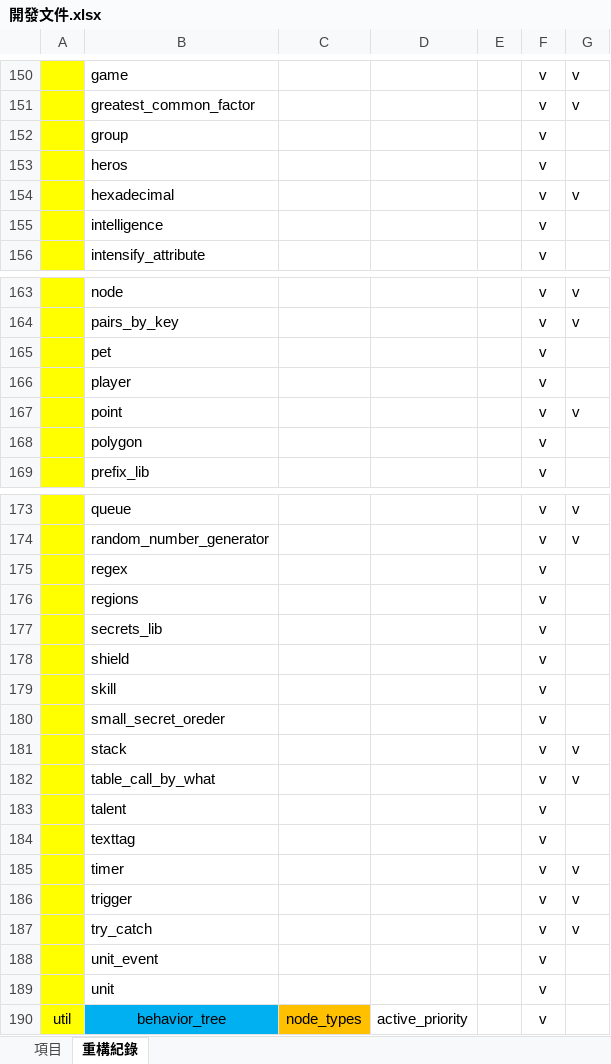
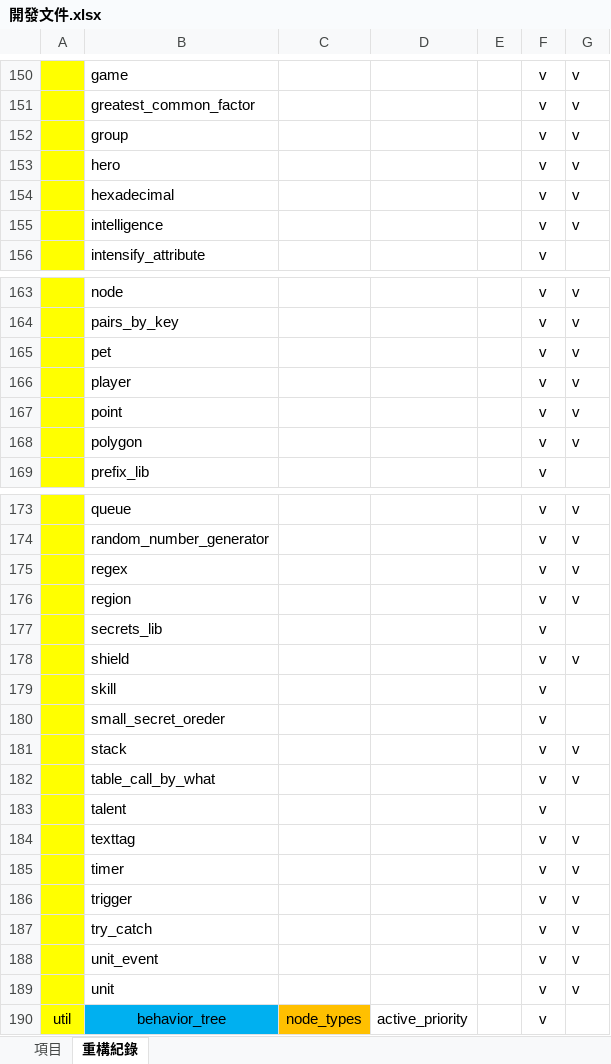
Before and after one commit to sugky7302/the-Tilted-Clock-Tower, an Excel workbook: docs/開發文件.xlsx, sheet 重構紀錄, drawn as a sheet; only a part is shown, gaps mark what is left out; values as stored, in another font and other column widths than the file's, no borders; the diff covers the shown part only; the diff names each change by its address in the sheet, - before the commit and + after, or states it on an @@ line.

```diff
--- a/docs/開發文件.xlsx (sheet 重構紀錄)
+++ b/docs/開發文件.xlsx (sheet 重構紀錄)
-G152:G153: (empty)
+G152:G153: v
-B153: heros
+B153: hero
-G155: (empty)
+G155: v
-G165:G166: (empty)
+G165:G166: v
-G168: (empty)
+G168: v
-G175:G176: (empty)
+G175:G176: v
-B176: regions
+B176: region
-G178: (empty)
+G178: v
-G184: (empty)
+G184: v
-G188:G189: (empty)
+G188:G189: v
```
Also changed, not shown: 29 edited cells elsewhere in this sheet, 52 other files.
